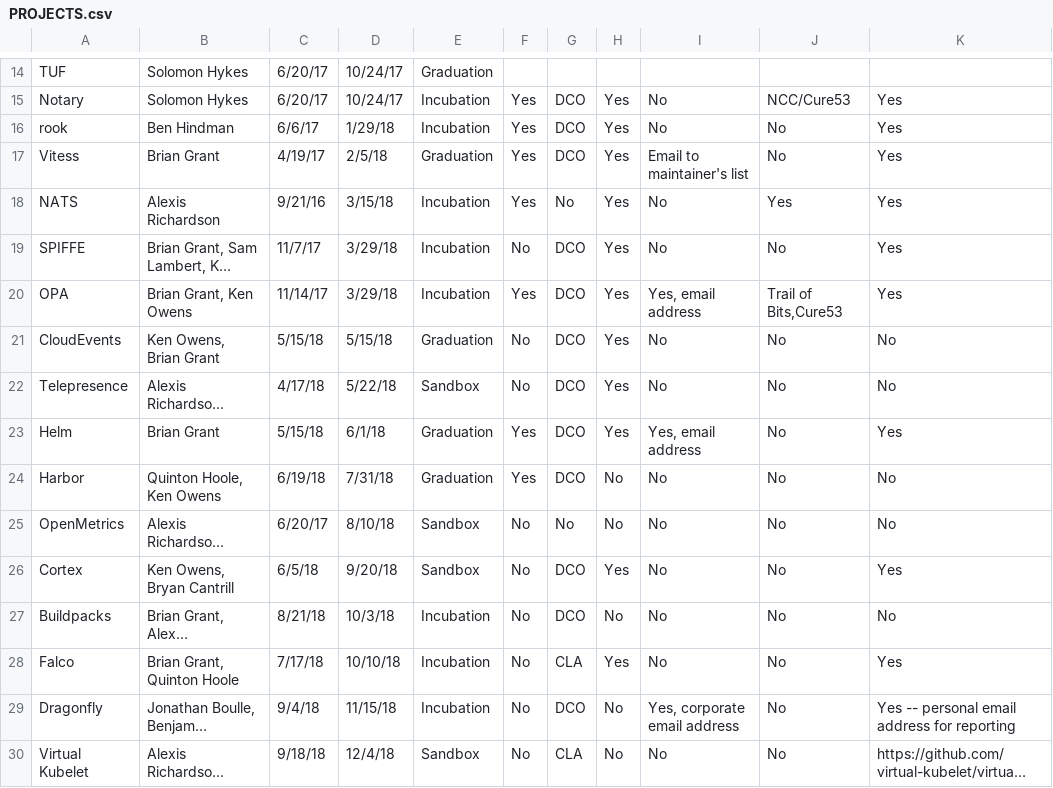
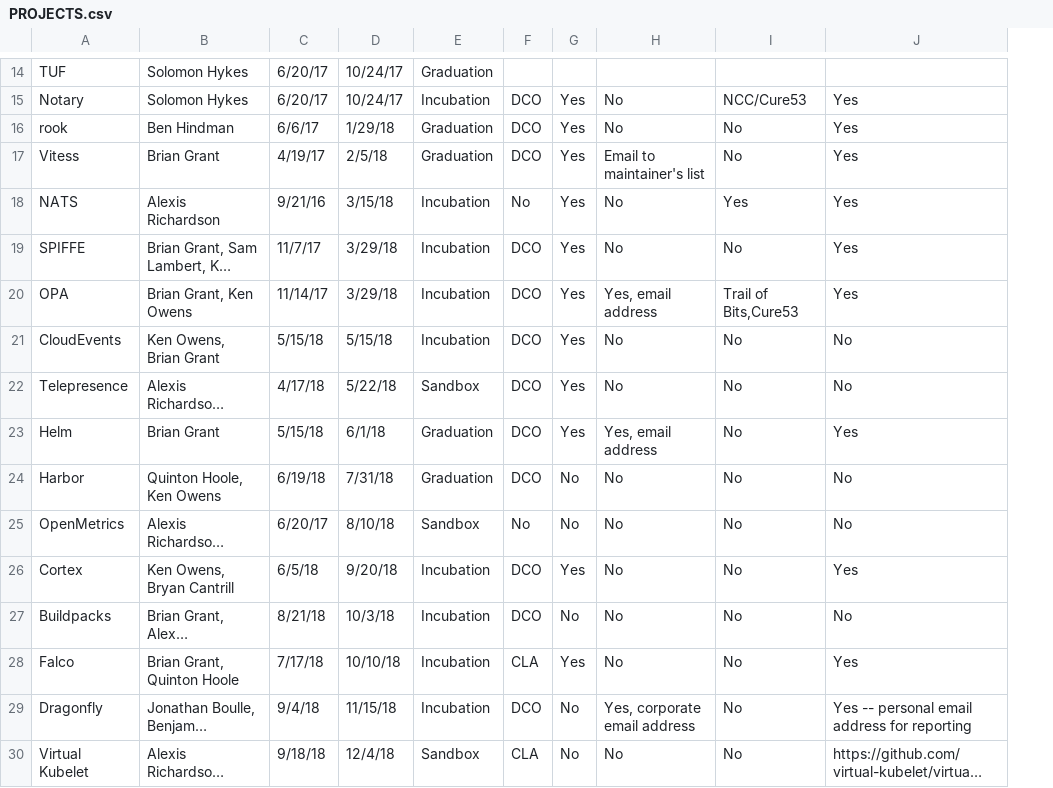
Before and after one commit to cncf/toc, a CSV file: docs/PROJECTS.csv, drawn as a sheet; only a part is shown, gaps mark what is left out; long unchanged cells end in …; the diff covers the shown part only; the diff names each change by its address in the sheet, - before the commit and + after, or states it on an @@ line.

```diff
--- a/docs/PROJECTS.csv
+++ b/docs/PROJECTS.csv
-column F, rows 15-30: Yes | Yes | Yes | Yes | No | Yes | No | No | Yes | Yes | No | No | No | No | No | No
-E16: Incubation
+E16: Graduation
-E21: Graduation
+E21: Incubation
-E26: Sandbox
+E26: Incubation
```
Also changed, not shown: 43 edited cells elsewhere in this file, 1 other file.
